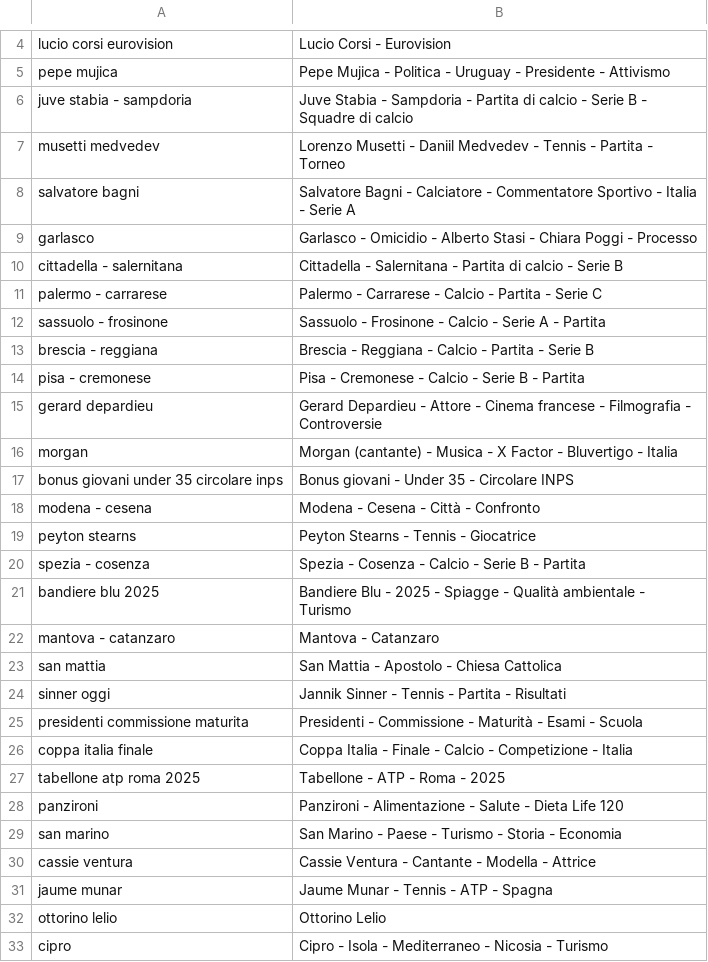
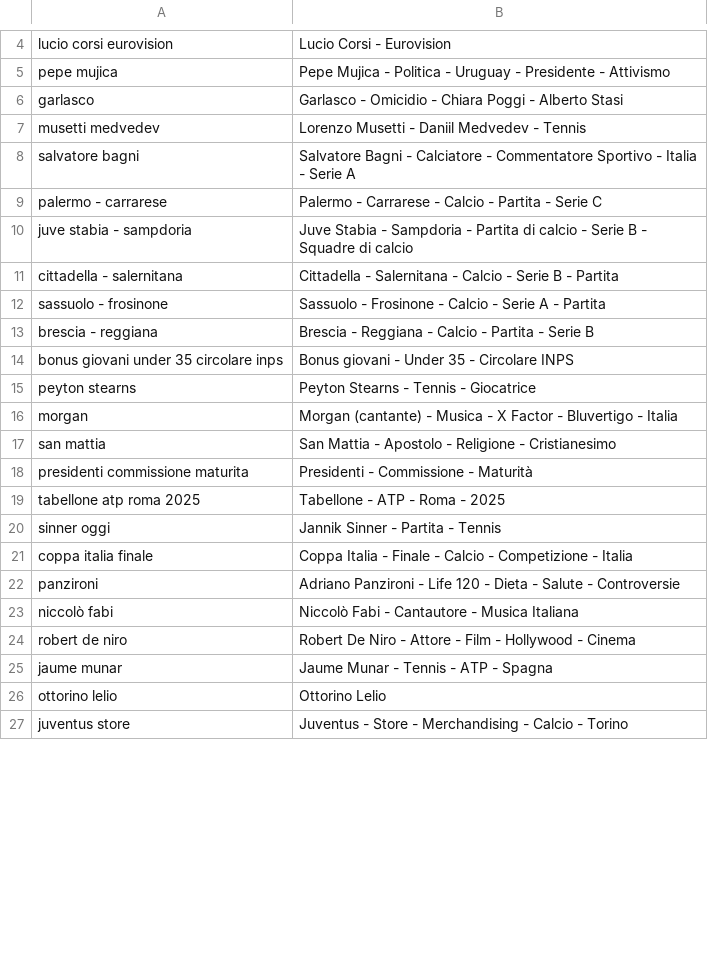
Before and after one commit to maledizionisrls/discover-prophet-website, a CSV file: checkpoint_data/04_openai_extracted_entities.csv, drawn as a sheet; only a part is shown, gaps mark what is left out; the diff covers the shown part only.

```diff
--- a/checkpoint_data/04_openai_extracted_entities.csv
+++ b/checkpoint_data/04_openai_extracted_entities.csv
@@ -5,29 +5,23 @@ lucio corsi eurovision,Lucio Corsi - Eurovision
 pepe mujica,Pepe Mujica - Politica - Uruguay - Presidente - Attivismo
+garlasco,Garlasco - Omicidio - Chiara Poggi - Alberto Stasi
+musetti medvedev,Lorenzo Musetti - Daniil Medvedev - Tennis
+salvatore bagni,Salvatore Bagni - Calciatore - Commentatore Sportivo - Italia - Serie A
+palermo - carrarese,Palermo - Carrarese - Calcio - Partita - Serie C
 juve stabia - sampdoria,Juve Stabia - Sampdoria - Partita di calcio - Serie B - Squadre di calcio
-musetti medvedev,Lorenzo Musetti - Daniil Medvedev - Tennis - Partita - Torneo
-salvatore bagni,Salvatore Bagni - Calciatore - Commentatore Sportivo - Italia - Serie A
-garlasco,Garlasco - Omicidio - Alberto Stasi - Chiara Poggi - Processo
-cittadella - salernitana,Cittadella - Salernitana - Partita di calcio - Serie B
-palermo - carrarese,Palermo - Carrarese - Calcio - Partita - Serie C
+cittadella - salernitana,Cittadella - Salernitana - Calcio - Serie B - Partita
 sassuolo - frosinone,Sassuolo - Frosinone - Calcio - Serie A - Partita
 brescia - reggiana,Brescia - Reggiana - Calcio - Partita - Serie B
-pisa - cremonese,Pisa - Cremonese - Calcio - Serie B - Partita
-gerard depardieu,Gerard Depardieu - Attore - Cinema francese - Filmografia - Controversie
+bonus giovani under 35 circolare inps,Bonus giovani - Under 35 - Circolare INPS
+peyton stearns,Peyton Stearns - Tennis - Giocatrice
 morgan,Morgan (cantante) - Musica - X Factor - Bluvertigo - Italia
-bonus giovani under 35 circolare inps,Bonus giovani - Under 35 - Circolare INPS
-modena - cesena,Modena - Cesena - Città - Confronto
-peyton stearns,Peyton Stearns - Tennis - Giocatrice
-spezia - cosenza,Spezia - Cosenza - Calcio - Serie B - Partita
-bandiere blu 2025,Bandiere Blu - 2025 - Spiagge - Qualità ambientale - Turismo
-mantova - catanzaro,Mantova - Catanzaro
-san mattia,San Mattia - Apostolo - Chiesa Cattolica
-sinner oggi,Jannik Sinner - Tennis - Partita - Risultati
-presidenti commissione maturita,Presidenti - Commissione - Maturità - Esami - Scuola
+san mattia,San Mattia - Apostolo - Religione - Cristianesimo
+presidenti commissione maturita,Presidenti - Commissione - Maturità
+tabellone atp roma 2025,Tabellone - ATP - Roma - 2025
+sinner oggi,Jannik Sinner - Partita - Tennis
 coppa italia finale,Coppa Italia - Finale - Calcio - Competizione - Italia
-tabellone atp roma 2025,Tabellone - ATP - Roma - 2025
-panzironi,Panzironi - Alimentazione - Salute - Dieta Life 120
-san marino,San Marino - Paese - Turismo - Storia - Economia
-cassie ventura,Cassie Ventura - Cantante - Modella - Attrice
+panzironi,Adriano Panzironi - Life 120 - Dieta - Salute - Controversie
+niccolò fabi,Niccolò Fabi - Cantautore - Musica Italiana
+robert de niro,Robert De Niro - Attore - Film - Hollywood - Cinema
 jaume munar,Jaume Munar - Tennis - ATP - Spagna
 ottorino lelio,Ottorino Lelio
-cipro,Cipro - Isola - Mediterraneo - Nicosia - Turismo
+juventus store,Juventus - Store - Merchandising - Calcio - Torino
```
Also changed, not shown: 16 added rows, 12 removed rows, 3 moved rows and 1 edited cell elsewhere in this file, checkpoint_data/01_entities_ordered_extracted.csv, checkpoint_data/02_context_run_1_scores.csv, 5 other files.
